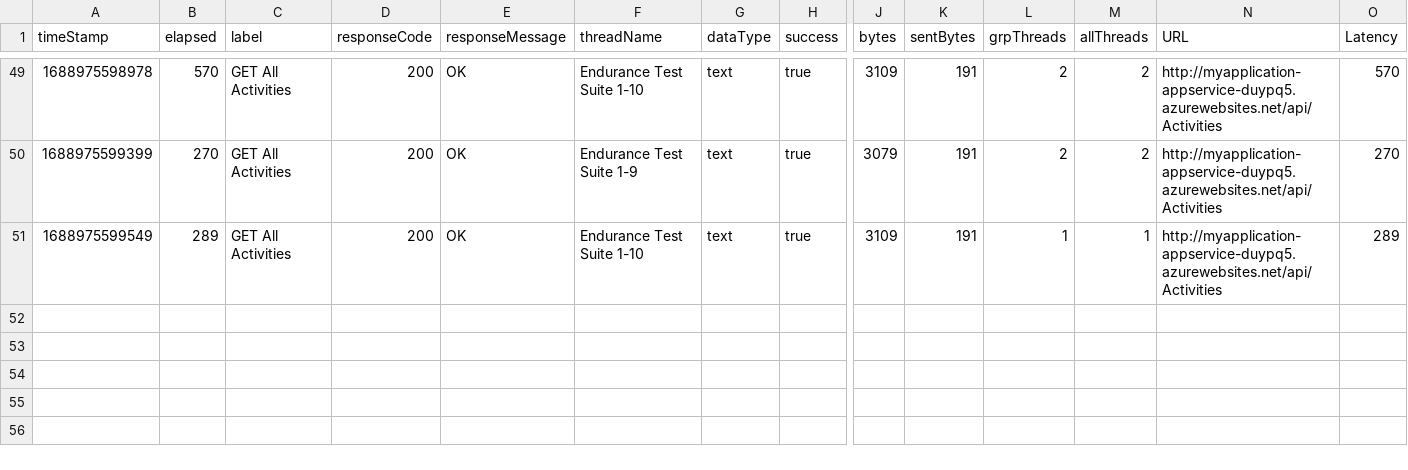
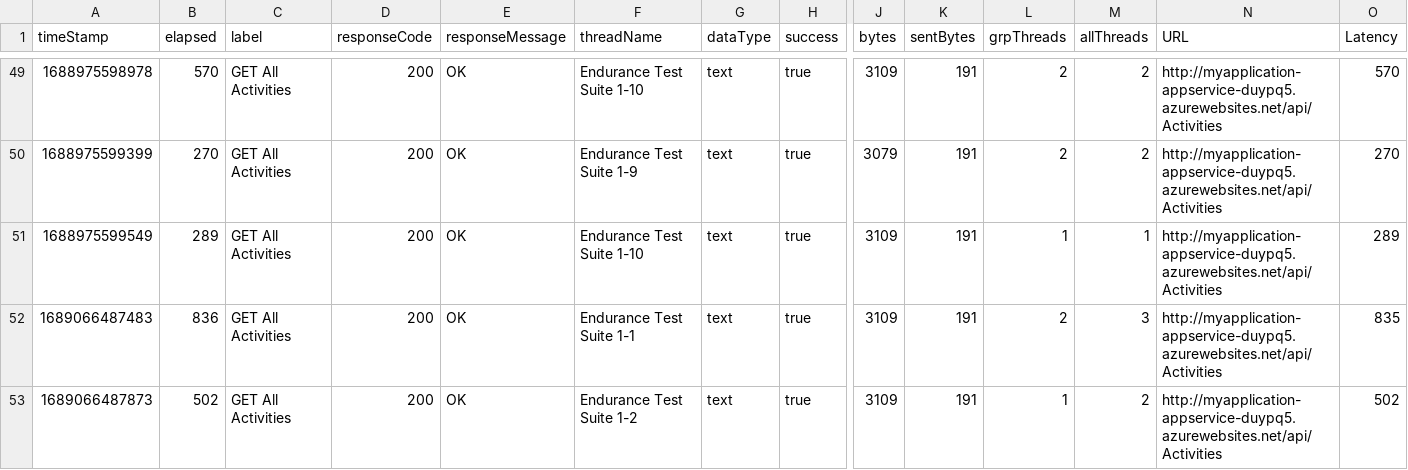
Before and after one commit to duypq154/cd1807-Project-Ensuring-Quality-Releases, a CSV file: automatedtesting/jmeter/endurance-test-results.csv, drawn as a sheet; only a part is shown, gaps mark what is left out; rows hold the shown columns only; the diff names each change by its address in the sheet, - before the commit and + after, or states it on an @@ line.

```diff
--- a/automatedtesting/jmeter/endurance-test-results.csv
+++ b/automatedtesting/jmeter/endurance-test-results.csv
+row 52: 1689066487483 | 836 | GET All Activities | 200 | OK | Endurance Test Suite 1-1 | text | true | 3109 | 191 | 2 | 3 | http://myapplication-appservice-duypq5.azurewebsites.net/api/Activities | 835
+row 53: 1689066487873 | 502 | GET All Activities | 200 | OK | Endurance Test Suite 1-2 | text | true | 3109 | 191 | 1 | 2 | http://myapplication-appservice-duypq5.azurewebsites.net/api/Activities | 502
```
Also changed, not shown: automatedtesting/jmeter/stress-test-results.csv, 4 other files.
